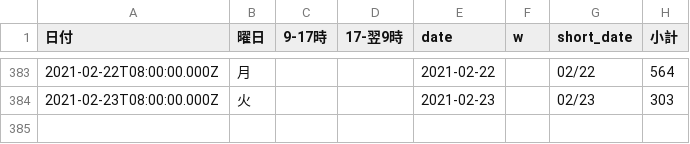
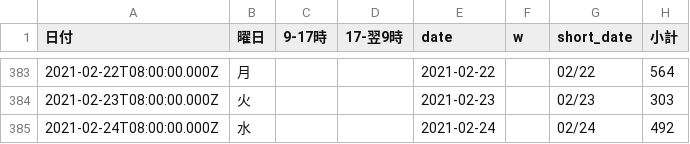
Before and after one commit to code4sabae/opendatagojp, a CSV file: csv/sapporo-shi/quarantine-center-cases.csv, drawn as a sheet; only a part is shown, gaps mark what is left out; the diff names each change by its address in the sheet, - before the commit and + after, or states it on an @@ line.

Commit message:
update data

```diff
--- a/csv/sapporo-shi/quarantine-center-cases.csv
+++ b/csv/sapporo-shi/quarantine-center-cases.csv
+row 385: 2021-02-24T08:00:00.000Z | 水 |  |  | 2021-02-24 |  | 02/24 | 492
```
